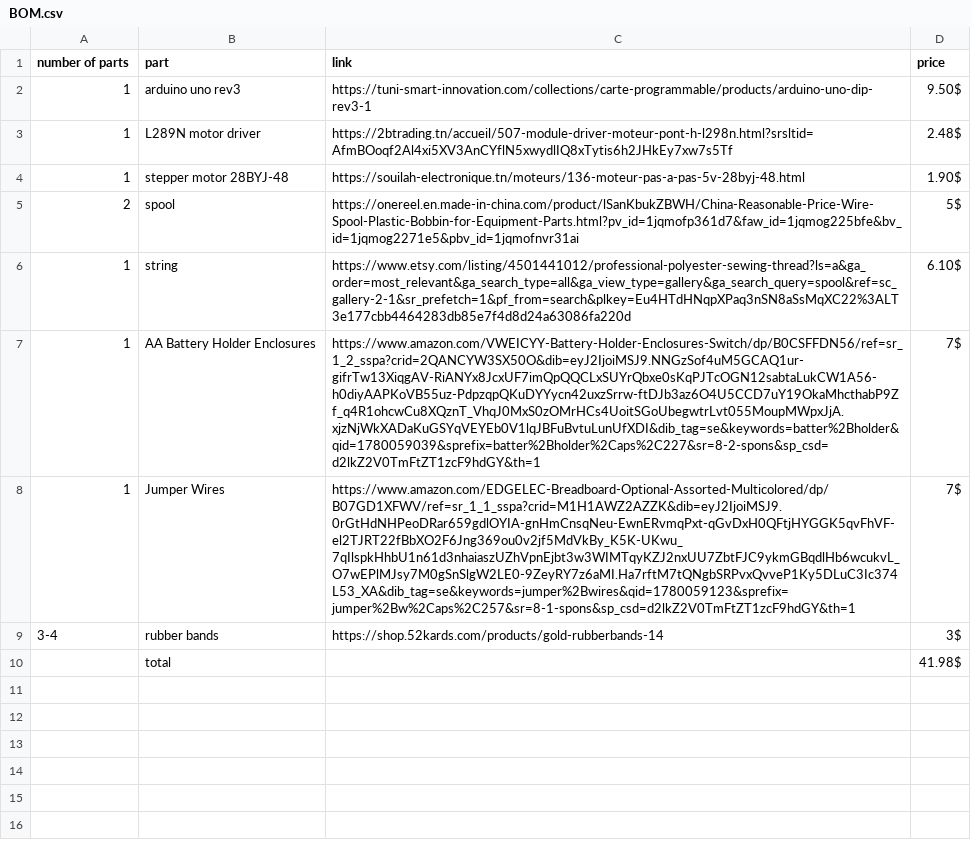
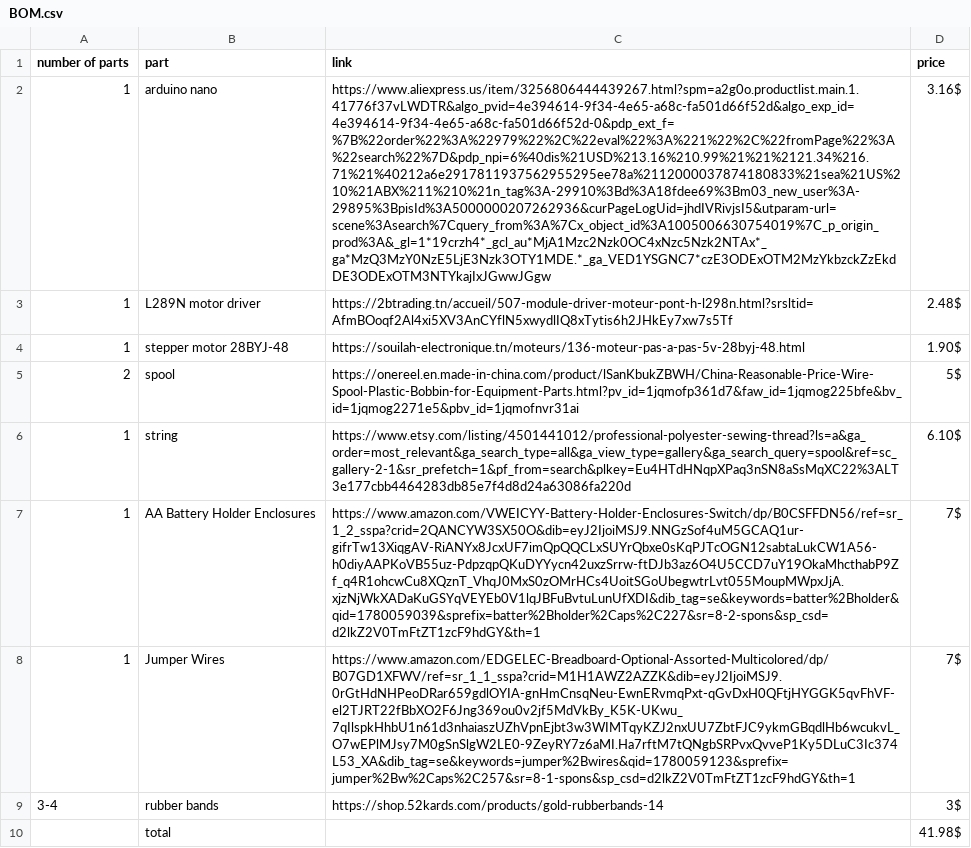
Before and after one commit to Chrif16/minecraft-piston-irl, a CSV file: BOM.csv, drawn as a sheet; removed rows and columns are numbered as before the commit, all else as after; the diff names each change by its address in the sheet, - before the commit and + after, or states it on an @@ line.

Commit message:
Update BOM.csv

```diff
--- a/BOM.csv
+++ b/BOM.csv
-row 2: 1 | arduino uno rev3 | https://tuni-smart-innovation.com/collections/carte-programmable/products/arduino-uno-dip-rev3-1 | 9.50$
+row 2: 1 | arduino nano | https://www.aliexpress.us/item/3256806444439267.html?spm=a2g0o.productlist.main.1.41776f37vLWDTR&algo_pvid=4e394614-9f34-4e65-a68c-fa501d66f52d&algo_exp_id=4e394614-9f34-4e65-a68c-fa501d66f52d-0&pdp_ext_f=%7B%22order%22%3A%22979%22%2C%22eval%22%3A%221%22%2C%22fromPage%22%3A%22search%22%7D&pdp_npi=6%40dis%21USD%213.16%210.99%21%21%2121.34%216.71%21%40212a6e2917811937562955295ee78a%2112000037874180833%21sea%21US%210%21ABX%211%210%21n_tag%3A-29910%3Bd%3A18fdee69%3Bm03_new_user%3A-29895%3BpisId%3A5000000207262936&curPageLogUid=jhdIVRivjsI5&utparam-url=scene%3Asearch%7Cquery_from%3A%7Cx_object_id%3A1005006630754019%7C_p_origin_prod%3A&_gl=1*19crzh4*_gcl_au*MjA1Mzc2Nzk0OC4xNzc5Nzk2NTAx*_ga*MzQ3MzY0NzE5LjE3Nzk3OTY1MDE.*_ga_VED1YSGNC7*czE3ODExOTM2MzYkbzckZzEkdDE3ODExOTM3NTYkajIxJGwwJGgw | 3.16$
```
